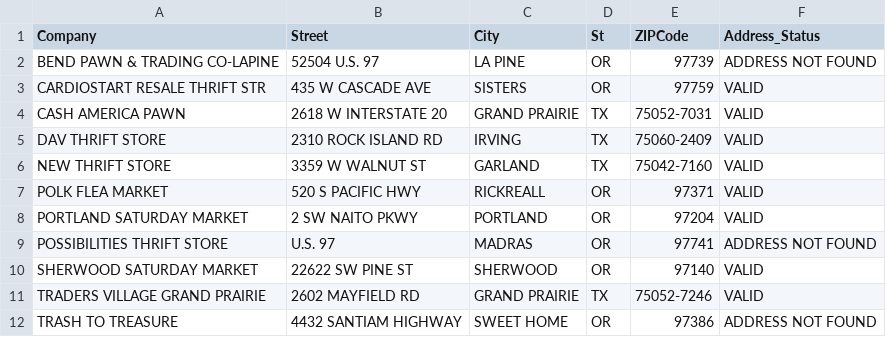
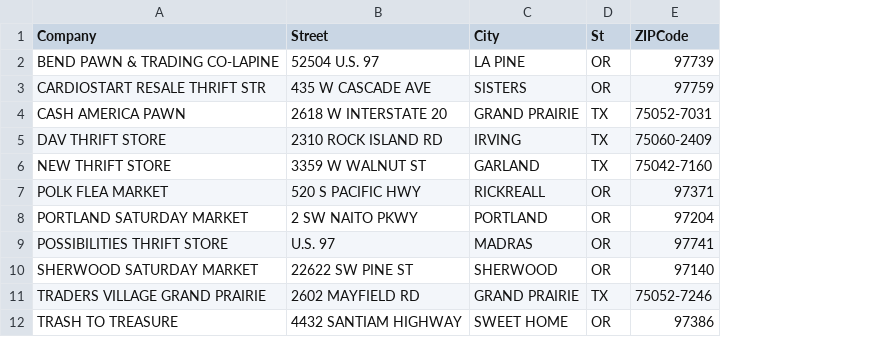
Before and after one commit to alvinmasaba/python_dev_quiz, a CSV file: input_data.csv, drawn as a sheet; the diff names each change by its address in the sheet, - before the commit and + after, or states it on an @@ line.

Commit message:
Reset-input-data

```diff
--- a/input_data.csv
+++ b/input_data.csv
-column F (Address_Status), rows 2-12: ADDRESS NOT FOUND | VALID | VALID | VALID | VALID | VALID | VALID | ADDRESS NOT FOUND | VALID | VALID | ADDRESS NOT FOUND
```
